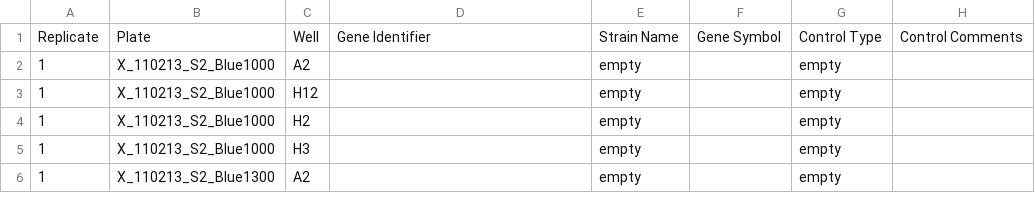
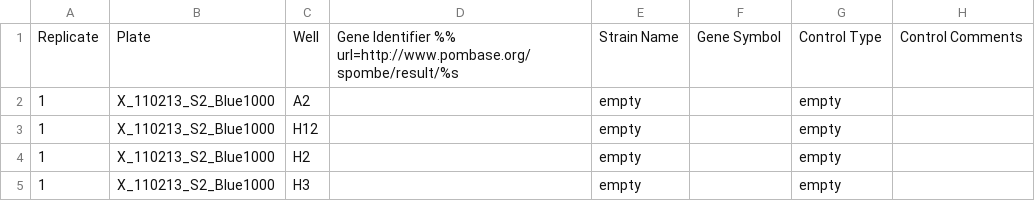
Before and after one commit to IDR/idr-metadata, a CSV file: idr0001-graml-sysgro/screenA/idr0001-screenA-annotation.csv, drawn as a sheet; only a part is shown; the shorter side is filled out with more unchanged rows; the diff names each change by its address in the sheet, - before the commit and + after, or states it on an @@ line.

Commit message:
adding URL link to pombase for gene identifier column

```diff
--- a/idr0001-graml-sysgro/screenA/idr0001-screenA-annotation.csv
+++ b/idr0001-graml-sysgro/screenA/idr0001-screenA-annotation.csv
-D1: Gene Identifier
+D1: Gene Identifier %% url=http://www.pombase.org/spombe/result/%s
```
